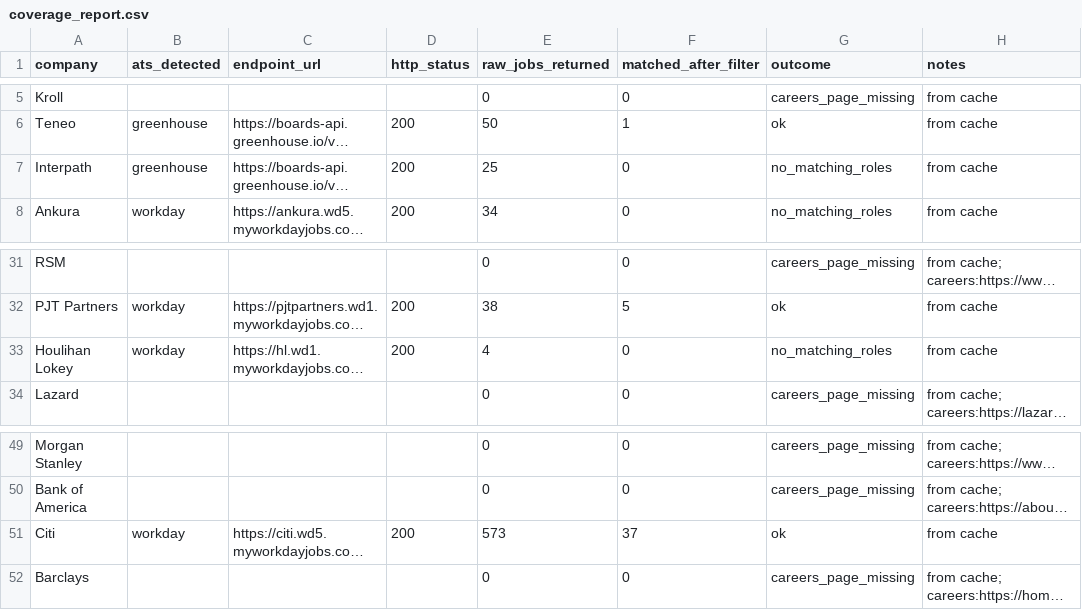
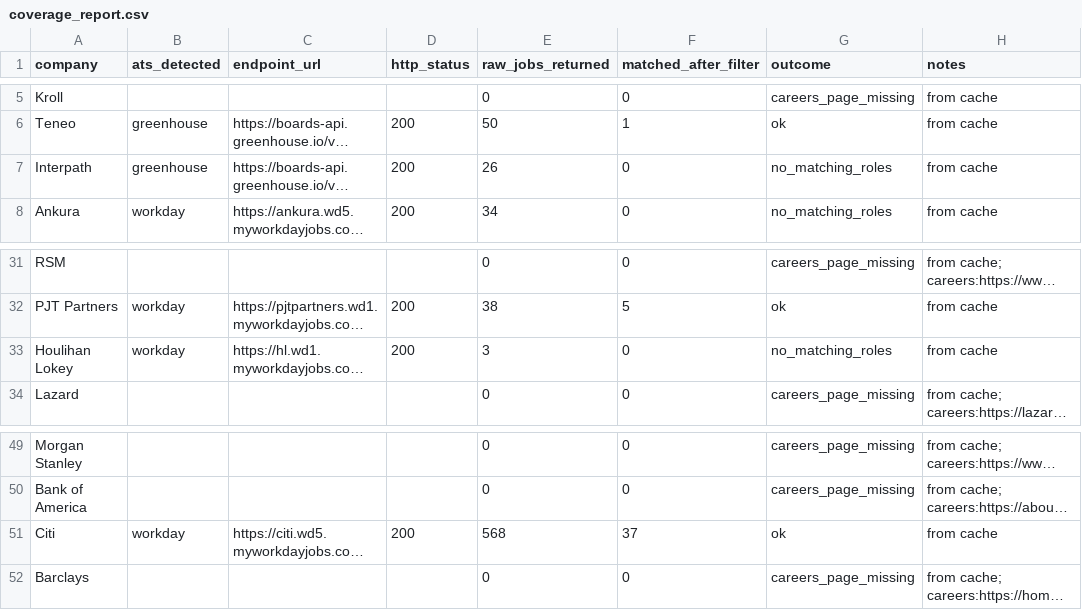
Before and after one commit to eannafolan-pro/Job-Hunt-New-York, a CSV file: data/coverage_report.csv, drawn as a sheet; only a part is shown, gaps mark what is left out; long unchanged cells end in …; the diff names each change by its address in the sheet, - before the commit and + after, or states it on an @@ line.

```diff
--- a/data/coverage_report.csv
+++ b/data/coverage_report.csv
-E7 (raw_jobs_returned): 25
+E7 (raw_jobs_returned): 26
-E33 (raw_jobs_returned): 4
+E33 (raw_jobs_returned): 3
-E51 (raw_jobs_returned): 573
+E51 (raw_jobs_returned): 568
```
Also changed, not shown: 1 other file.
